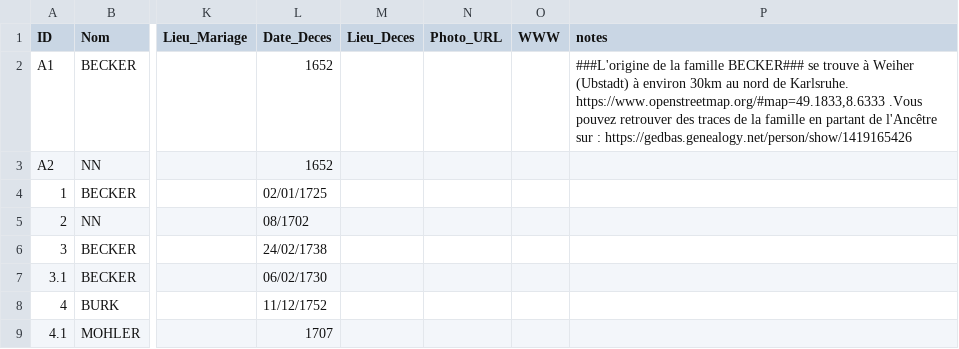
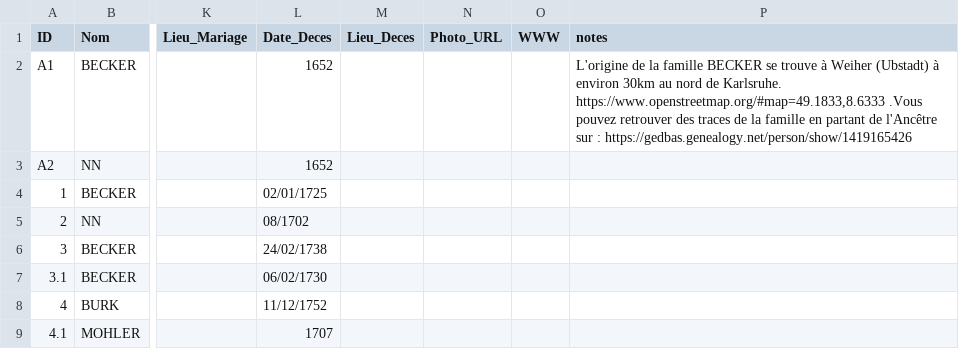
Before and after one commit to AJB1000/gb, a CSV file: genealogie.csv, drawn as a sheet; only a part is shown, gaps mark what is left out; the diff names each change by its address in the sheet, - before the commit and + after, or states it on an @@ line.

```diff
--- a/genealogie.csv
+++ b/genealogie.csv
-P2 (notes): ###L'origine de la famille BECKER### se trouve…
+P2 (notes): L'origine de la famille BECKER se trouve…
```
Also changed, not shown: 1 other file.
